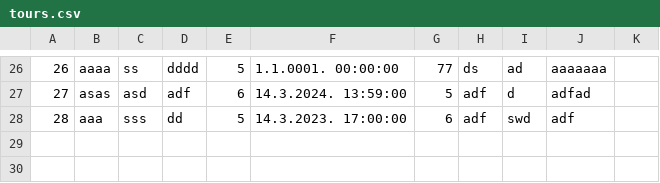
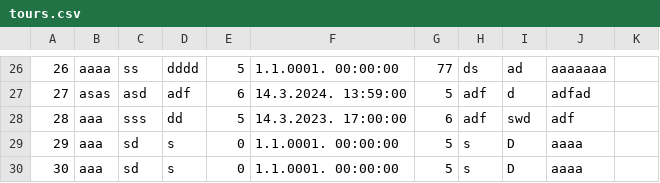
Before and after one commit to marija-djurdjevic/Booking, a CSV file: Resources/Data/tours.csv, drawn as a sheet; only a part is shown, gaps mark what is left out; the diff names each change by its address in the sheet, - before the commit and + after, or states it on an @@ line.

```diff
--- a/Resources/Data/tours.csv
+++ b/Resources/Data/tours.csv
+row 29: 29 | aaa | sd | s | 0 | 1.1.0001. 00:00:00 | 5 | s | D | aaaa
+row 30: 30 | aaa | sd | s | 0 | 1.1.0001. 00:00:00 | 5 | s | D | aaaa
```
Also changed, not shown: Resources/Data/keyPoints.csv, Resources/Data/livetour.csv, 15 other files.
